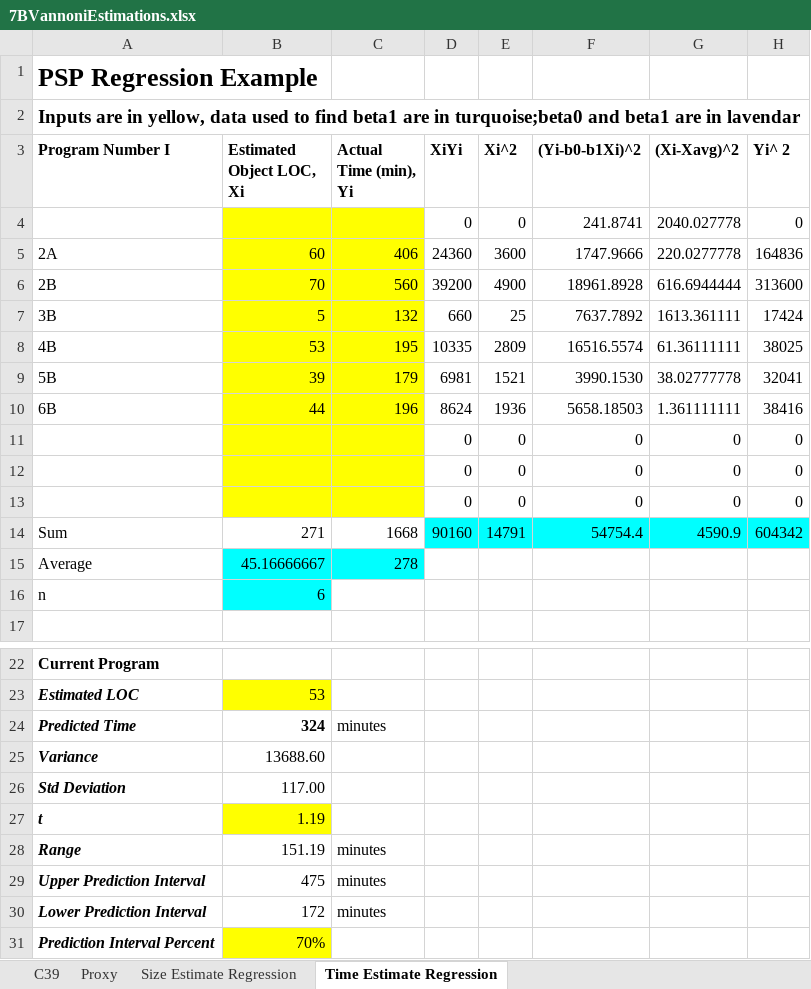
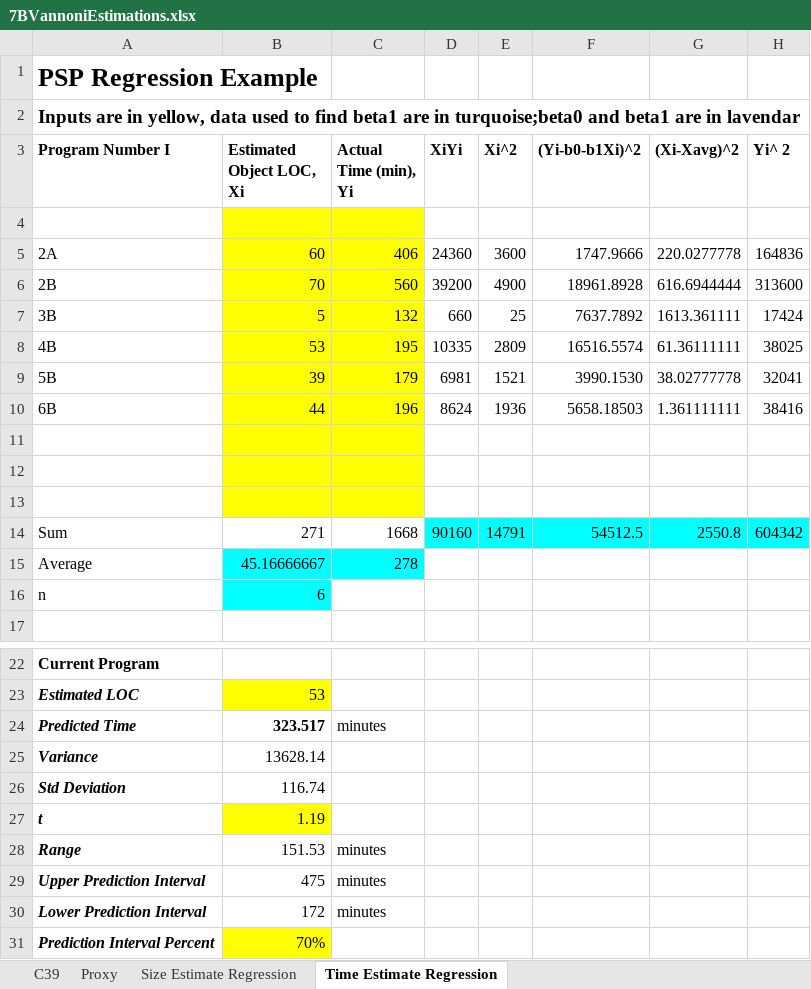
Before and after one commit to gregv/gregsdrexelcode, an Excel workbook: INFO_636/Assignment_7B/Supporting Docs/7BVannoniEstimations.xlsx, sheet Time Estimate Regression, drawn as a sheet; only a part is shown, gaps mark what is left out; values as stored, in another font and other column widths than the file's, no borders; the diff names each change by its address in the sheet, - before the commit and + after, or states it on an @@ line.

```diff
--- a/INFO_636/Assignment_7B/Supporting Docs/7BVannoniEstimations.xlsx (sheet Time Estimate Regression)
+++ b/INFO_636/Assignment_7B/Supporting Docs/7BVannoniEstimations.xlsx (sheet Time Estimate Regression)
-row 4:  |  |  | 0 | 0 | 241.8741 | 2040.027778 | 0
+row 4: (empty)
-row 11:  |  |  | 0 | 0 | 0 | 0 | 0
+row 11: (empty)
-row 12:  |  |  | 0 | 0 | 0 | 0 | 0
+row 12: (empty)
-row 13:  |  |  | 0 | 0 | 0 | 0 | 0
+row 13: (empty)
-F14 ((Yi-b0-b1Xi)^2): 54754.4
+F14 ((Yi-b0-b1Xi)^2): 54512.5
-G14 ((Xi-Xavg)^2): 4590.9
+G14 ((Xi-Xavg)^2): 2550.8
-B24 (Estimated Object LOC, Xi): 324
+B24 (Estimated Object LOC, Xi): 323.517
-B25 (Estimated Object LOC, Xi): 13688.60
+B25 (Estimated Object LOC, Xi): 13628.14
-B26 (Estimated Object LOC, Xi): 117.00
+B26 (Estimated Object LOC, Xi): 116.74
-B28 (Estimated Object LOC, Xi): 151.19
+B28 (Estimated Object LOC, Xi): 151.53
```
Also changed, not shown: sheet C39, sheet Size Estimate Regression, 1 other file.
